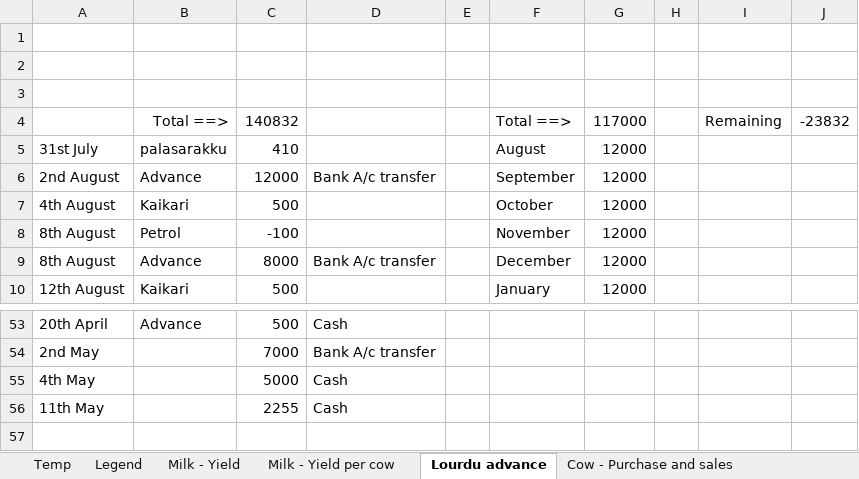
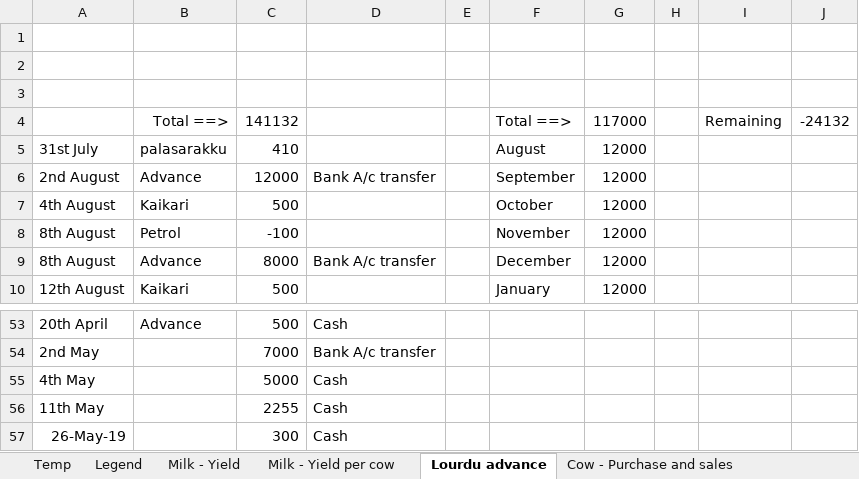
Before and after one commit to johndavidp/Dairy, an Excel workbook: DairyRecordKeeping.xlsx, sheet Lourdu advance, drawn as a sheet; only a part is shown, gaps mark what is left out; values as stored, in another font and other column widths than the file's, no borders; the diff names each change by its address in the sheet, - before the commit and + after, or states it on an @@ line.

```diff
--- a/DairyRecordKeeping.xlsx (sheet Lourdu advance)
+++ b/DairyRecordKeeping.xlsx (sheet Lourdu advance)
-C4: 140832
+C4: 141132
-J4: -23832
+J4: -24132
+row 57: 26-May-19 |  | 300 | Cash
```
Also changed, not shown: sheet Cow - Pregnancy, charts or pictures, 3 other files.
